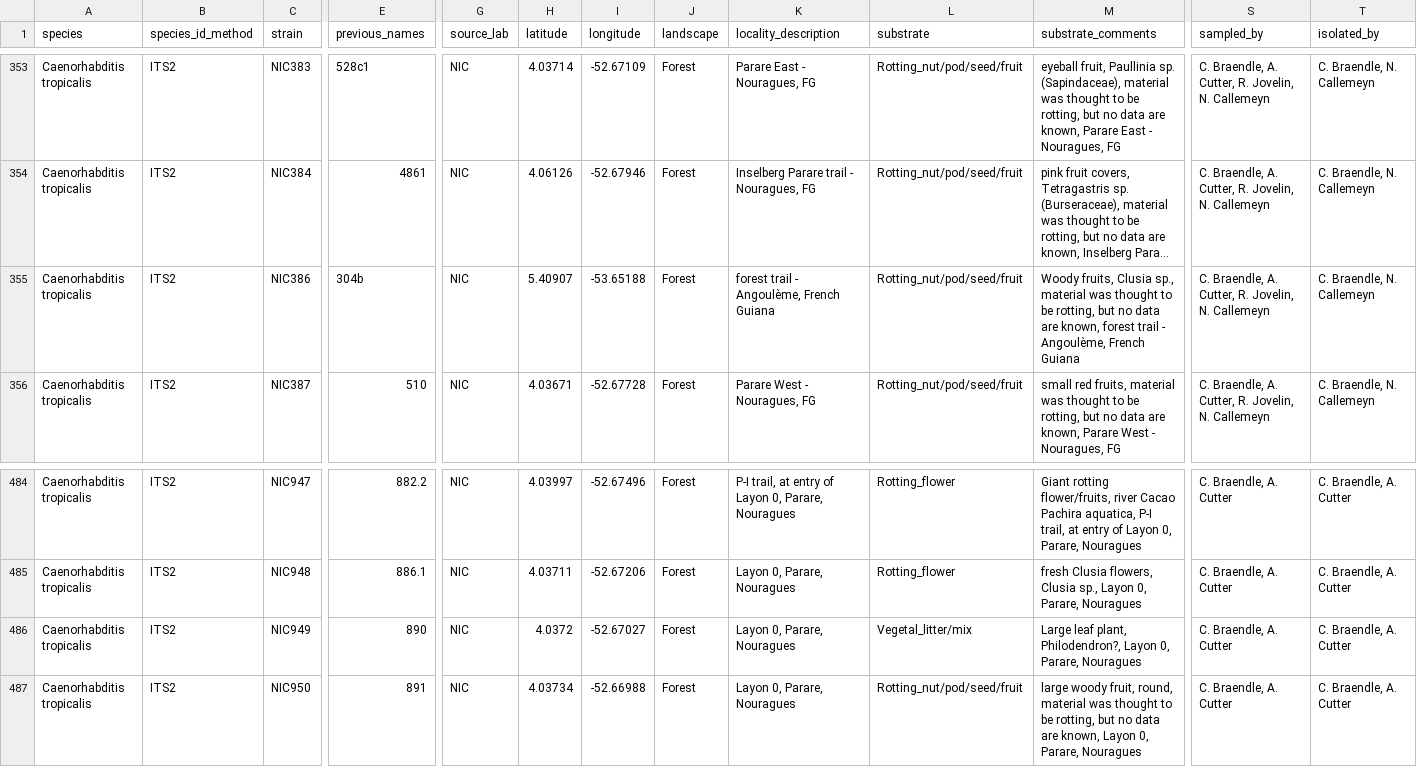
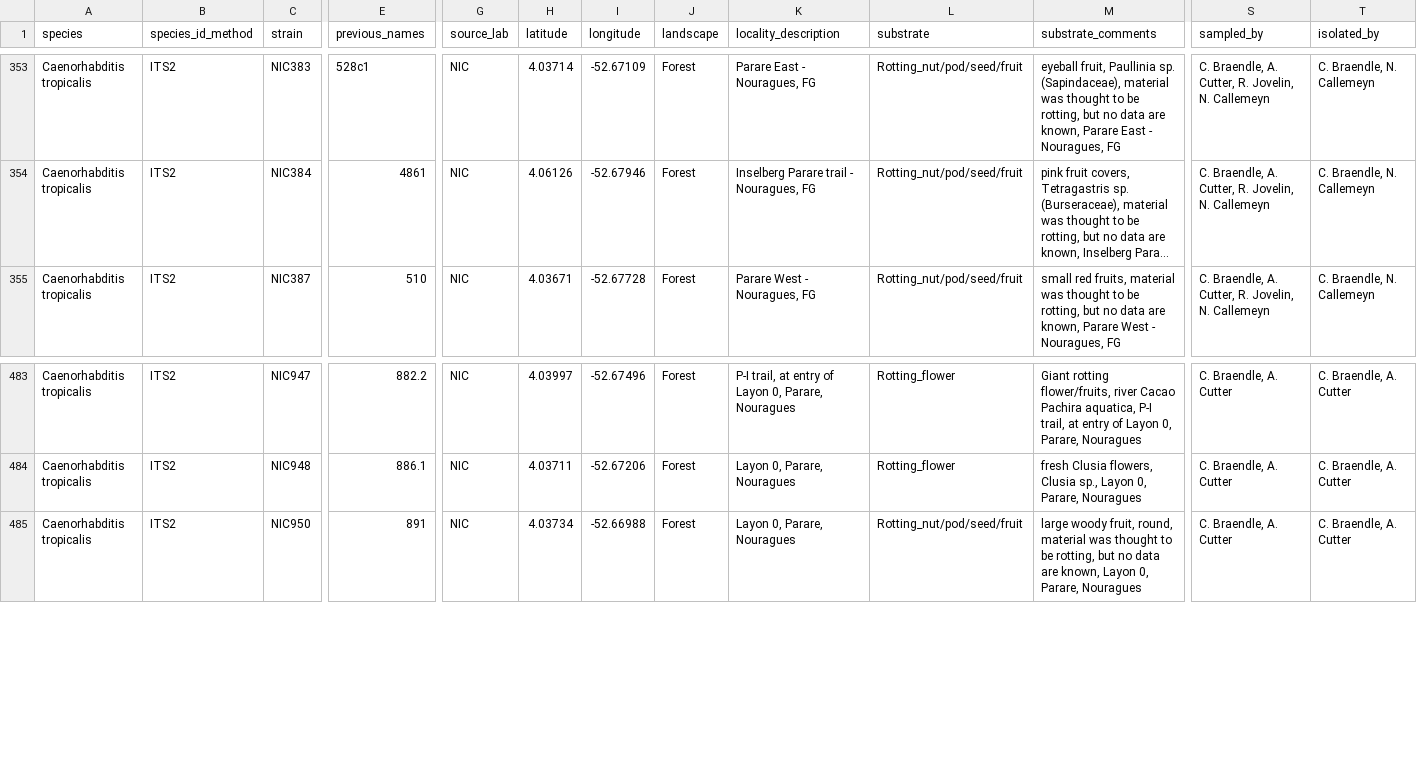
Before and after one commit to AndersenLab/C.-tropicalis-Strain-Sheet, a TSV file: Ct-WI-Strain-Info.tsv, drawn as a sheet; only a part is shown, gaps mark what is left out; long unchanged cells end in …; rows hold the shown columns only; the diff names each change by its address in the sheet, - before the commit and + after, or states it on an @@ line.

Commit message:
Travis build: 1231

```diff
--- a/Ct-WI-Strain-Info.tsv
+++ b/Ct-WI-Strain-Info.tsv
-row 355: Caenorhabditis tropicalis | ITS2 | NIC386 | 304b | NIC | 5.40907 | -53.65188 | Forest | forest trail - Angoulème, French Guiana | Rotting_nut/pod/seed/fruit | Woody fruits, Clusia sp., material was thought to be rotting, but no data are known, forest trail - Angoulème, French Guiana | C. Braendle, A. Cutter, R. Jovelin, N. Callemeyn | C. Braendle, N. Callemeyn
-row 486: Caenorhabditis tropicalis | ITS2 | NIC949 | 890 | NIC | 4.0372 | -52.67027 | Forest | Layon 0, Parare, Nouragues | Vegetal_litter/mix | Large leaf plant, Philodendron?, Layon 0, Parare, Nouragues | C. Braendle, A. Cutter | C. Braendle, A. Cutter
```
